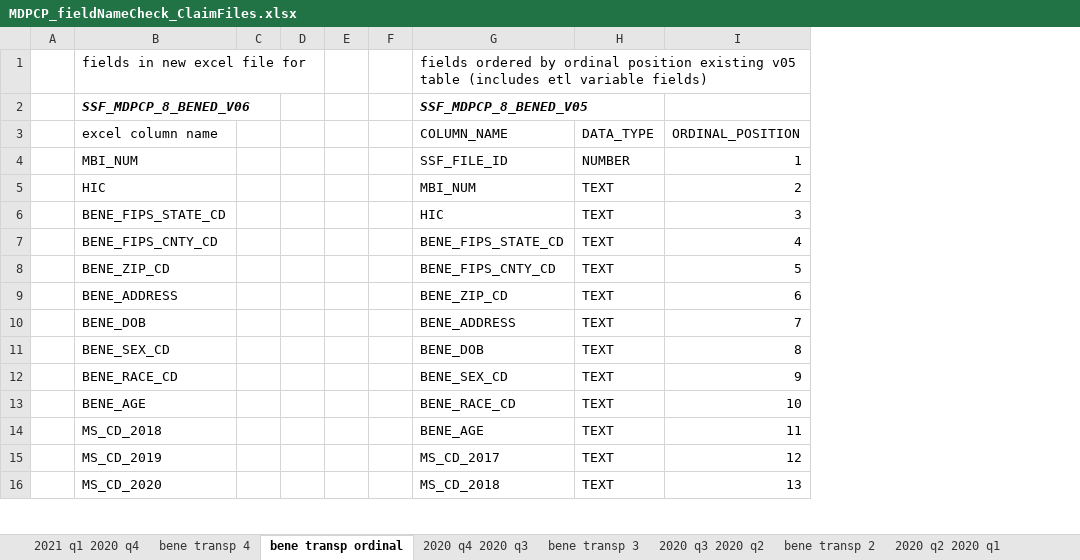
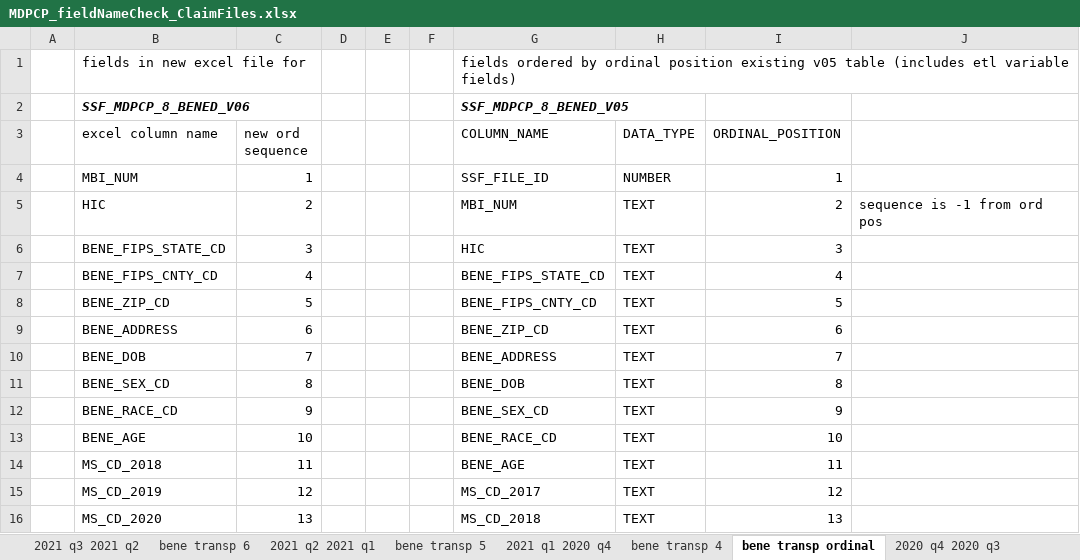
Before and after one commit to mikeoconnor-cj/pythonHmWrk, an Excel workbook: MDPCP_fieldNameCheck_ClaimFiles.xlsx, sheet bene transp ordinal, drawn as a sheet; only a part is shown; values as stored, in another font and other column widths than the file's, no borders; 4 other sheets too large or unreadable and not compared; removed rows and columns are numbered as before the commit, all else as after; the diff names each change by its address in the sheet, - before the commit and + after, or states it on an @@ line.

```diff
--- a/MDPCP_fieldNameCheck_ClaimFiles.xlsx (sheet bene transp ordinal)
+++ b/MDPCP_fieldNameCheck_ClaimFiles.xlsx (sheet bene transp ordinal)
+sheet tab: 2021 q3 2021 q2
+sheet tab: bene transp 6
+sheet tab: 2021 q2 2021 q1
+sheet tab: bene transp 5
-column C, empty
+column C (new ord sequence), rows 4-16: 1 | 2 | 3 | 4 | 5 | 6 | 7 | 8 | 9 | 10 | 11 | 12 | 13
+column J, row 5: sequence is -1 from ord pos
```
Also changed, not shown: sheet bene transp 4.
